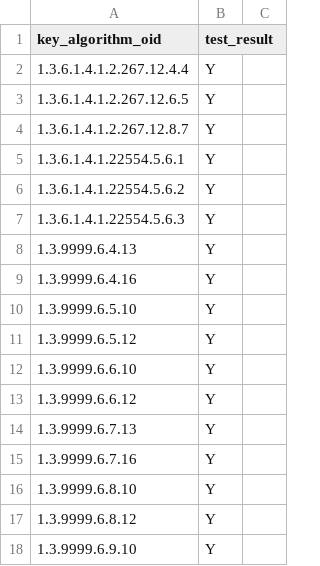
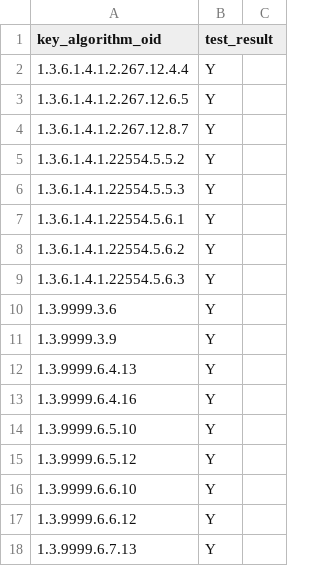
Before and after one commit to IETF-Hackathon/pqc-certificates, a CSV file: providers/bc/compatMatrices/artifacts_certs_r3/bc_bc.csv, drawn as a sheet; only a part is shown; the shorter side is filled out with more unchanged rows; the diff names each change by its address in the sheet, - before the commit and + after, or states it on an @@ line.

```diff
--- a/providers/bc/compatMatrices/artifacts_certs_r3/bc_bc.csv
+++ b/providers/bc/compatMatrices/artifacts_certs_r3/bc_bc.csv
+row 5: 1.3.6.1.4.1.22554.5.5.2 | Y
+row 6: 1.3.6.1.4.1.22554.5.5.3 | Y
+row 10: 1.3.9999.3.6 | Y
+row 11: 1.3.9999.3.9 | Y
```
Also changed, not shown: 7 other files.
